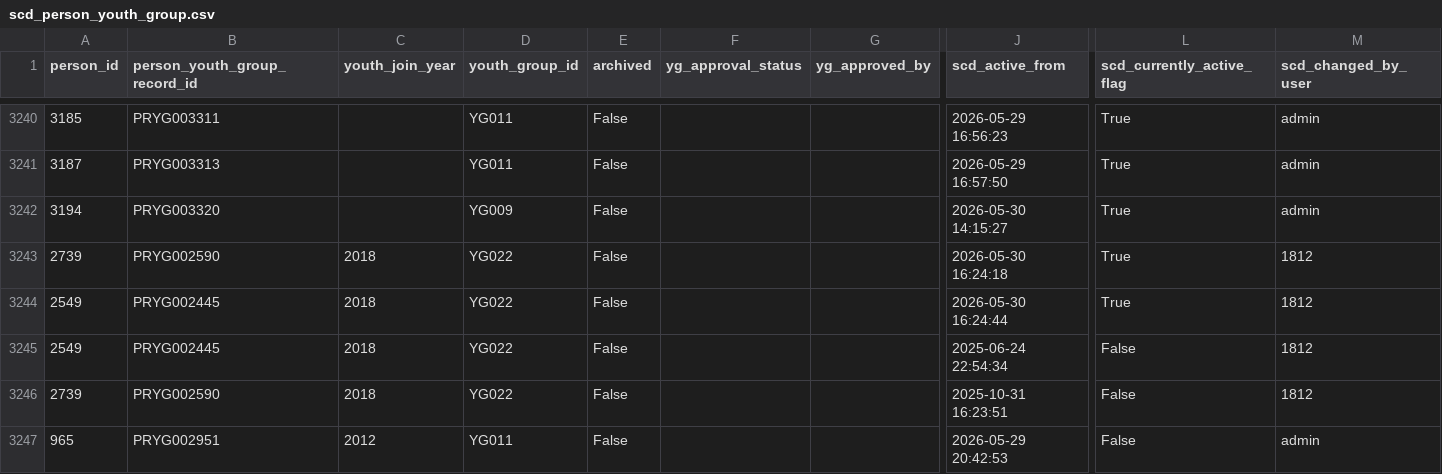
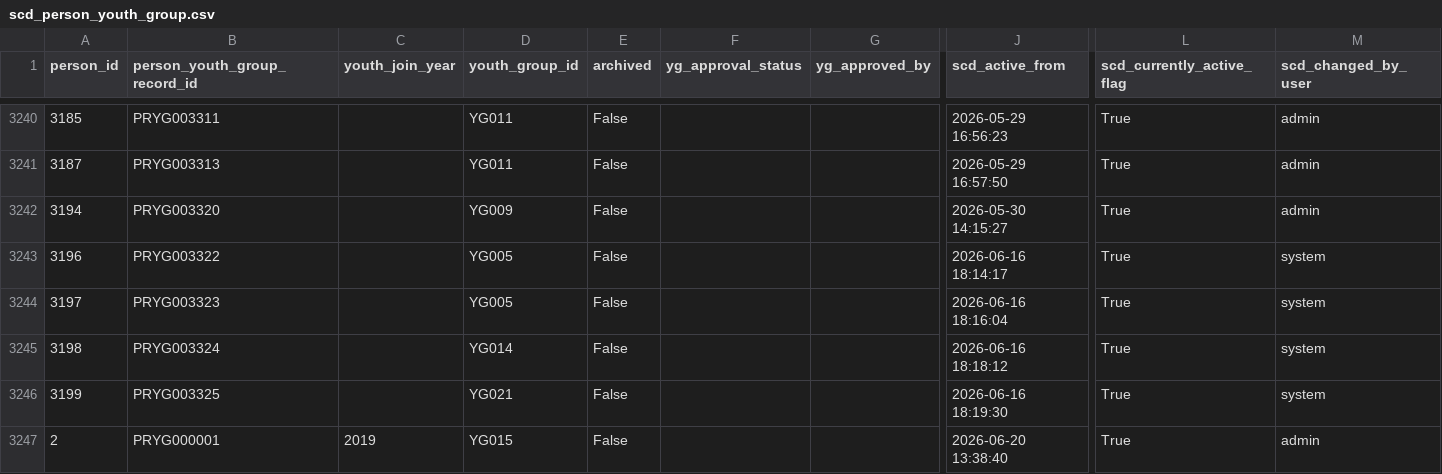
Before and after one commit to marwanalfarah-prog/jecportal, a CSV file: data/JECJordanData/scd_person_youth_group.csv, drawn as a sheet; only a part is shown, gaps mark what is left out; the shorter side is filled out with more unchanged rows; rows hold the shown columns only; the diff covers the shown part only; the diff names each change by its address in the sheet, - before the commit and + after, or states it on an @@ line.

```diff
--- a/data/JECJordanData/scd_person_youth_group.csv
+++ b/data/JECJordanData/scd_person_youth_group.csv
@@ row 3243 moved to row 3199: 2739 @@
@@ row 3244 moved to row 3200: 2549 @@
+row 3243: 3196 | PRYG003322 |  | YG005 | False |  |  | 2026-06-16 18:14:17 | True | system
+row 3244: 3197 | PRYG003323 |  | YG005 | False |  |  | 2026-06-16 18:16:04 | True | system
+row 3245: 3198 | PRYG003324 |  | YG014 | False |  |  | 2026-06-16 18:18:12 | True | system
+row 3246: 3199 | PRYG003325 |  | YG021 | False |  |  | 2026-06-16 18:19:30 | True | system
+row 3247: 2 | PRYG000001 | 2019 | YG015 | False |  |  | 2026-06-20 13:38:40 | True | admin
```
Also changed, not shown: 8 added rows and 4 removed rows elsewhere in this file, data/JECJordanData/scd_auth_users.csv, data/JECJordanData/scd_org_tree_edges.csv, 47 other files.
